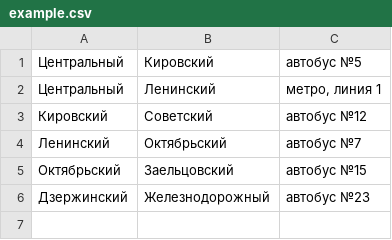
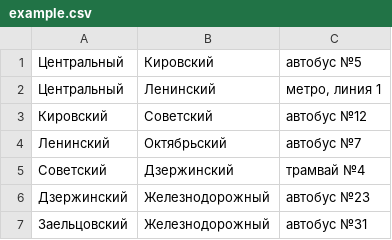
Before and after one commit to dBurbas/RR_Mops_ppois, a CSV file: problem-solver/cxx/district-module/input/scv/example.csv, drawn as a sheet; removed rows and columns are numbered as before the commit, all else as after; the diff names each change by its address in the sheet, - before the commit and + after, or states it on an @@ line.

```diff
--- a/problem-solver/cxx/district-module/input/scv/example.csv
+++ b/problem-solver/cxx/district-module/input/scv/example.csv
-row 5: Октябрьский | Заельцовский | автобус №15
+row 5: Советский | Дзержинский | трамвай №4
+row 7: Заельцовский | Железнодорожный | автобус №31
```
Also changed, not shown: 3 other files.
